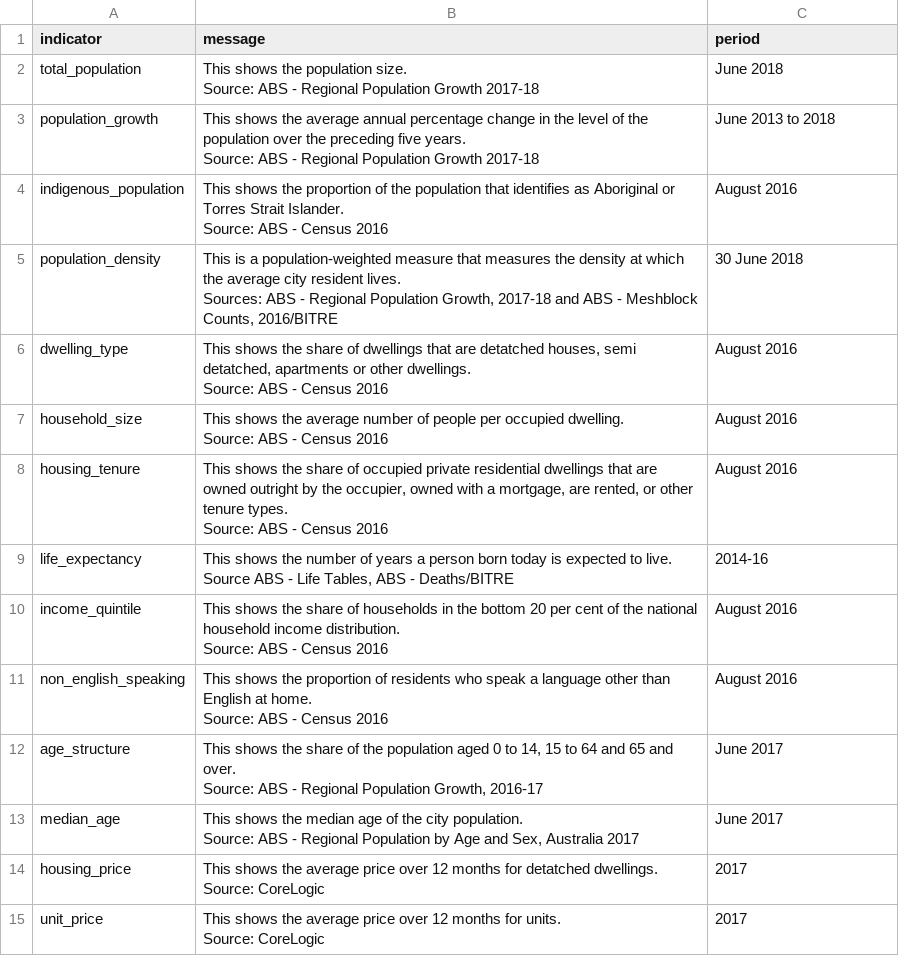
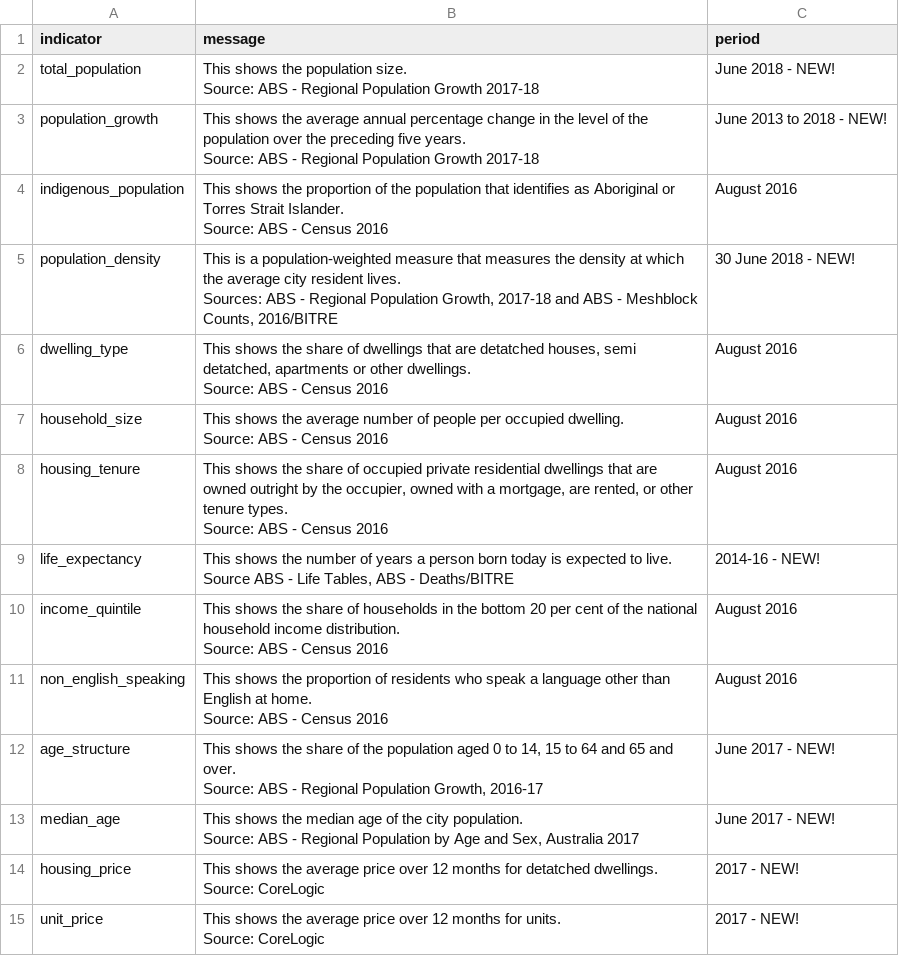
Before and after one commit to govau/smart-cities, a CSV file: resources/metaData_file.csv, drawn as a sheet; only a part is shown; the diff covers the shown part only; the diff names each change by its address in the sheet, - before the commit and + after, or states it on an @@ line.

```diff
--- a/resources/metaData_file.csv
+++ b/resources/metaData_file.csv
-C2 (period): June 2018
+C2 (period): June 2018 - NEW!
-C3 (period): June 2013 to 2018
+C3 (period): June 2013 to 2018 - NEW!
-C5 (period): 30 June 2018
+C5 (period): 30 June 2018 - NEW!
-C9 (period): 2014-16
+C9 (period): 2014-16 - NEW!
-C12:C13 (period): June 2017
+C12:C13 (period): June 2017 - NEW!
-C14:C15 (period): 2017
+C14:C15 (period): 2017 - NEW!
```
Also changed, not shown: 1 added row, 1 removed row and 29 edited cells elsewhere in this file, resources/data_file.csv, 6 other files.
